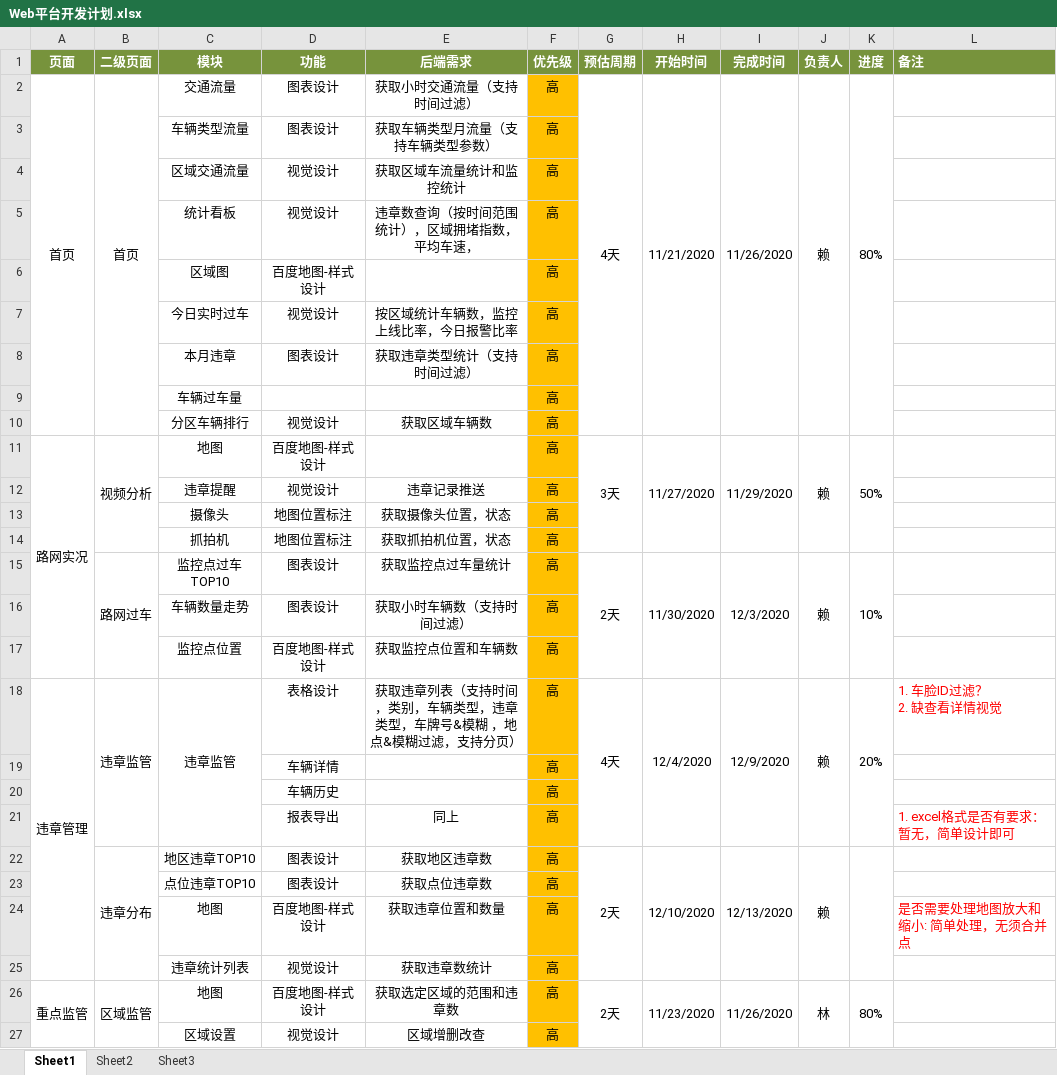
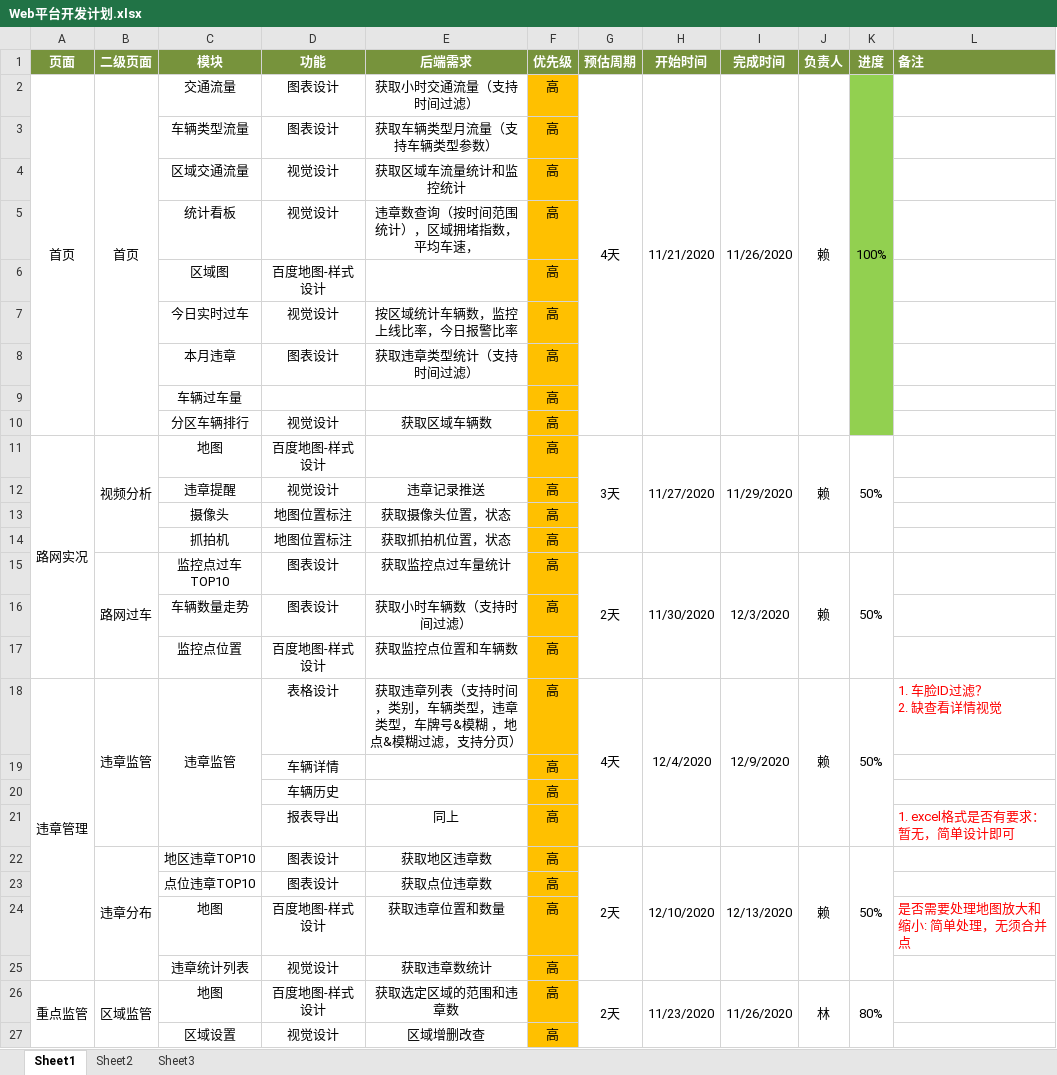
Before and after one commit to yt7589/stpfe, an Excel workbook: doc/Web平台开发计划.xlsx, sheet Sheet1, drawn as a sheet; only a part is shown; values as stored, in another font and other column widths than the file's, no borders; the diff names each change by its address in the sheet, - before the commit and + after, or states it on an @@ line.

```diff
--- a/doc/Web平台开发计划.xlsx (sheet Sheet1)
+++ b/doc/Web平台开发计划.xlsx (sheet Sheet1)
-K2 (进度): 80%
+K2 (进度): 100%
-K2:K10 fill: none
+K2:K10 fill: #92D050
-K15 (进度): 10%
+K15 (进度): 50%
-K18 (进度): 20%
+K18 (进度): 50%
-K22 (进度): (empty)
+K22 (进度): 50%
```
Also changed, not shown: 14 other files.
